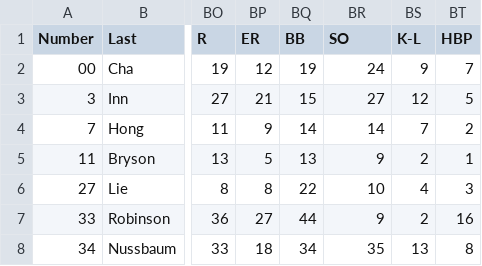
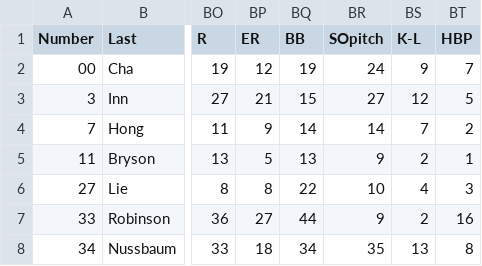
Before and after one commit to ZacharyInn/WreckingYardData, a CSV file: CSVFiles/Pitching14U.csv, drawn as a sheet; only a part is shown, gaps mark what is left out; the diff names each change by its address in the sheet, - before the commit and + after, or states it on an @@ line.

Commit message:
Update Pitching14U.csv

```diff
--- a/CSVFiles/Pitching14U.csv
+++ b/CSVFiles/Pitching14U.csv
-BR1: SO
+BR1: SOpitch
```
